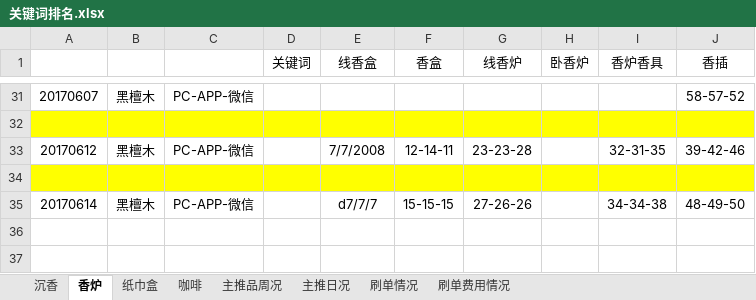
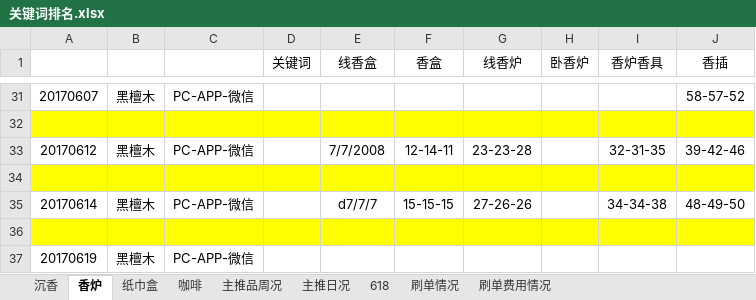
Before and after one commit to tianshiaimili/MyMind, an Excel workbook: 东兴馆店铺运营/沉香线香2017/关键词统计/关键词排名.xlsx, sheet 香炉, drawn as a sheet; only a part is shown, gaps mark what is left out; values as stored, in another font and other column widths than the file's, no borders; the diff names each change by its address in the sheet, - before the commit and + after, or states it on an @@ line.

```diff
--- a/东兴馆店铺运营/沉香线香2017/关键词统计/关键词排名.xlsx (sheet 香炉)
+++ b/东兴馆店铺运营/沉香线香2017/关键词统计/关键词排名.xlsx (sheet 香炉)
+sheet tab: 618
+row 36: (empty)
+row 37: 20170619 | 黑檀木 | PC-APP-微信
```
Also changed, not shown: sheet 主推日况, sheet 纸巾盒, sheet 沉香, 1 other file.
